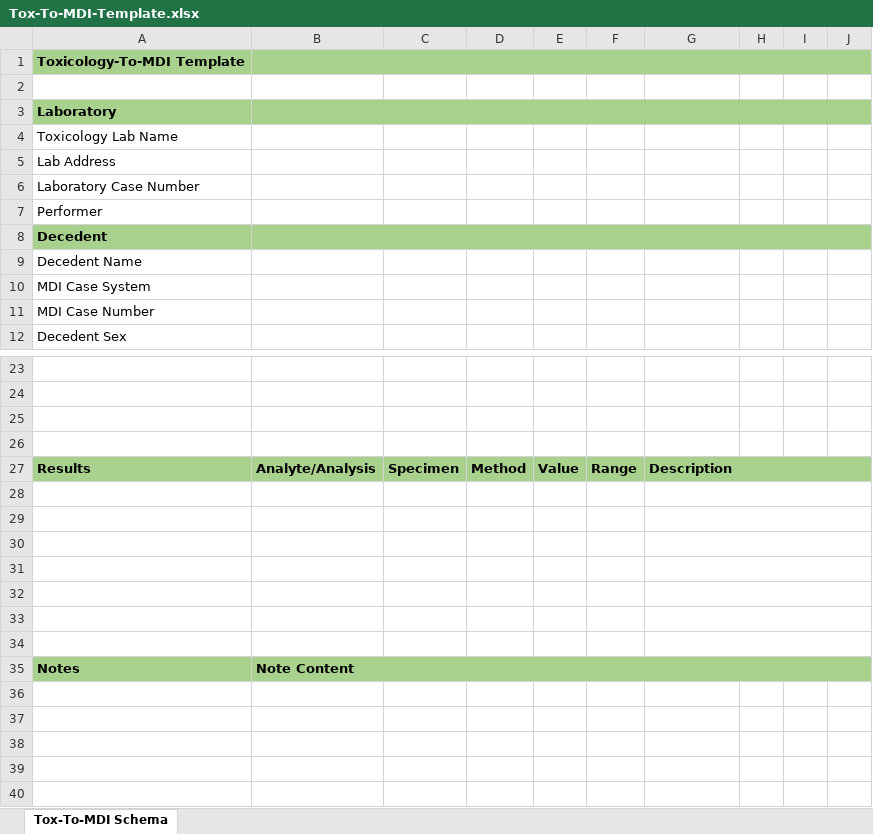
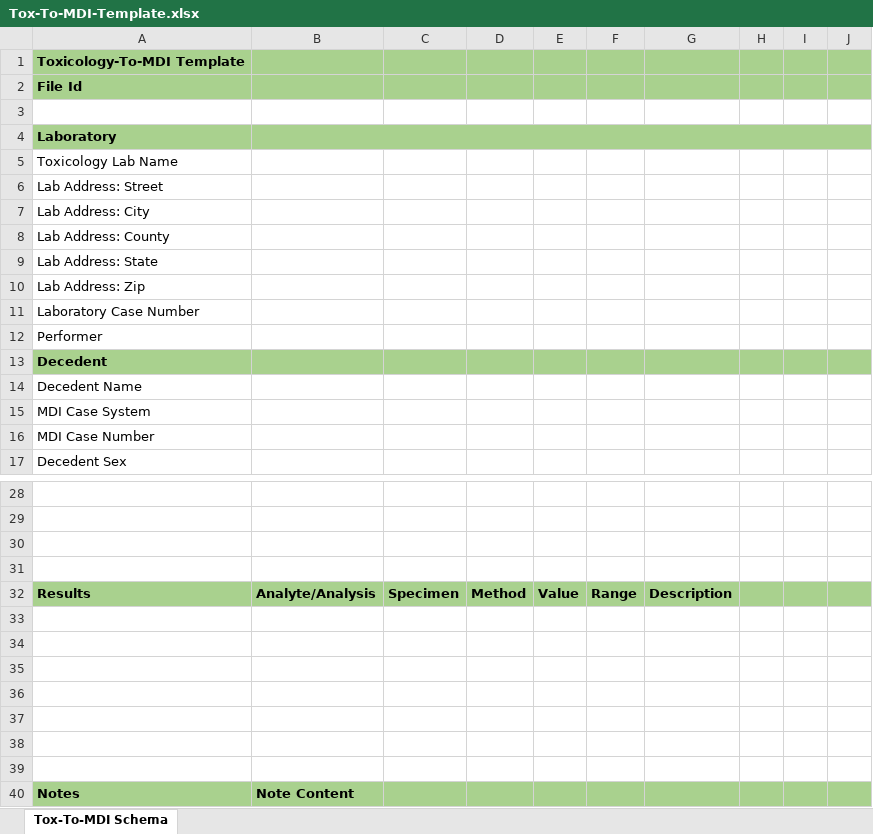
Before and after one commit to MortalityReporting/raven-import-and-submit-api, an Excel workbook: Tox-To-MDI-Template.xlsx, sheet Tox-To-MDI Schema, drawn as a sheet; only a part is shown, gaps mark what is left out; values as stored, in another font and other column widths than the file's, no borders; removed rows and columns are numbered as before the commit, all else as after; the diff names each change by its address in the sheet, - before the commit and + after, or states it on an @@ line.

```diff
--- a/Tox-To-MDI-Template.xlsx (sheet Tox-To-MDI Schema)
+++ b/Tox-To-MDI-Template.xlsx (sheet Tox-To-MDI Schema)
-B1:J1 merged
+row 2: File Id
-A6: Lab Address
+A6: Lab Address: Street
+row 7: Lab Address: City
+row 8: Lab Address: County
+row 9: Lab Address: State
+row 10: Lab Address: Zip
-B8:J8 merged
-G27:J27 merged
-G28:J28 merged
-G29:J29 merged
-G30:J30 merged
-G31:J31 merged
-G32:J32 merged
-G33:J33 merged
-G34:J34 merged
-B35:J35 merged
```
Also changed, not shown: MDI-To-EDRS-Template.xlsx, MDI_Raven_Excel_Schema.xlsx, 8 other files.
